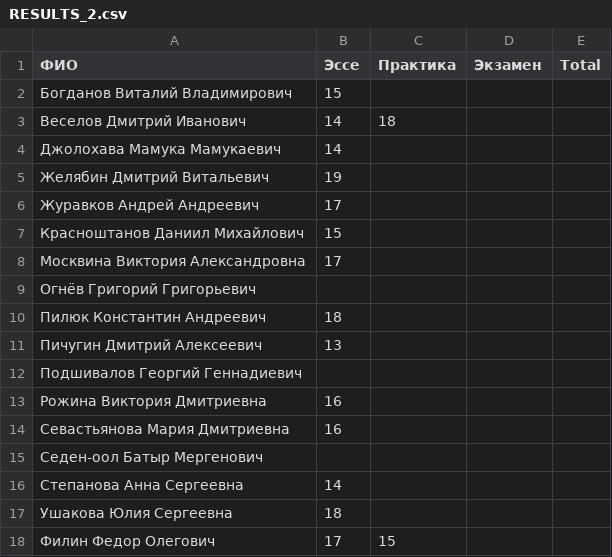
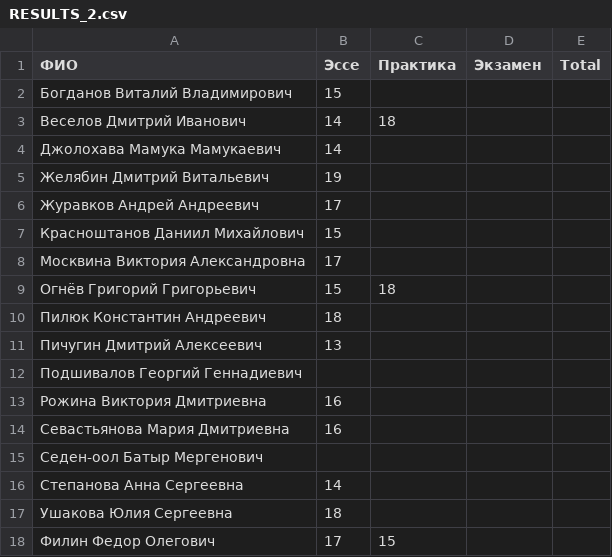
Before and after one commit to balezz/modern_dl, a CSV file: RESULTS_2.csv, drawn as a sheet.

Commit message:
Update RESULTS_2.csv

```diff
--- a/RESULTS_2.csv
+++ b/RESULTS_2.csv
@@ -8,3 +8,3 @@
 Москвина Виктория Александровна,17,,,
-Огнёв Григорий Григорьевич,,,,
+Огнёв Григорий Григорьевич,15,18,,
 Пилюк Константин Андреевич,18,,,
```
